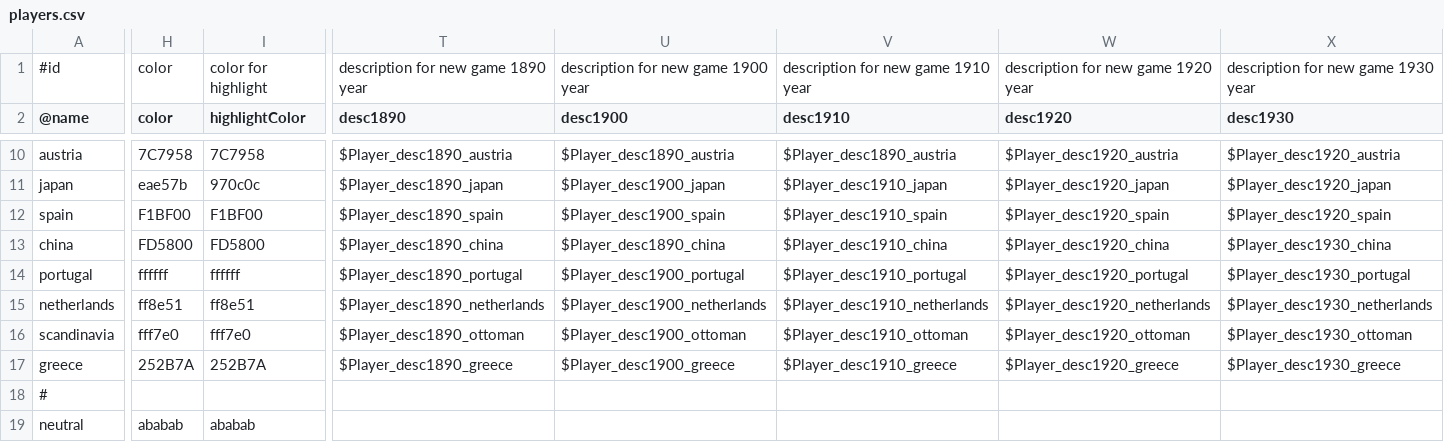
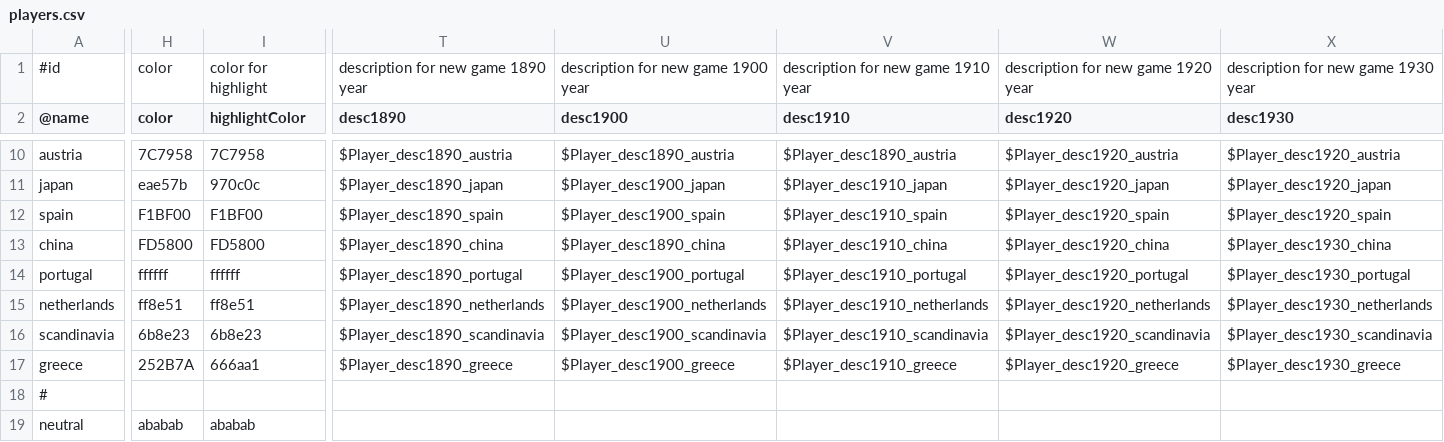
Before and after one commit to brothermunro/Dreadnought-Improvement-Project, a CSV file: players.csv, drawn as a sheet; only a part is shown, gaps mark what is left out; the diff covers the shown part only; the diff names each change by its address in the sheet, - before the commit and + after, or states it on an @@ line.

```diff
--- a/players.csv
+++ b/players.csv
-H16 (color): fff7e0
+H16 (color): 6b8e23
-I16 (highlightColor): fff7e0
+I16 (highlightColor): 6b8e23
-T16 (desc1890): $Player_desc1890_ottoman
+T16 (desc1890): $Player_desc1890_scandinavia
-U16 (desc1900): $Player_desc1900_ottoman
+U16 (desc1900): $Player_desc1900_scandinavia
-V16 (desc1910): $Player_desc1910_ottoman
+V16 (desc1910): $Player_desc1910_scandinavia
-W16 (desc1920): $Player_desc1920_ottoman
+W16 (desc1920): $Player_desc1920_scandinavia
-X16 (desc1930): $Player_desc1930_ottoman
+X16 (desc1930): $Player_desc1930_scandinavia
-I17 (highlightColor): 252B7A
+I17 (highlightColor): 666aa1
```
Also changed, not shown: 3 edited cells elsewhere in this file, aiAdmirals.csv, aiPersonalities.csv, 3 other files.
